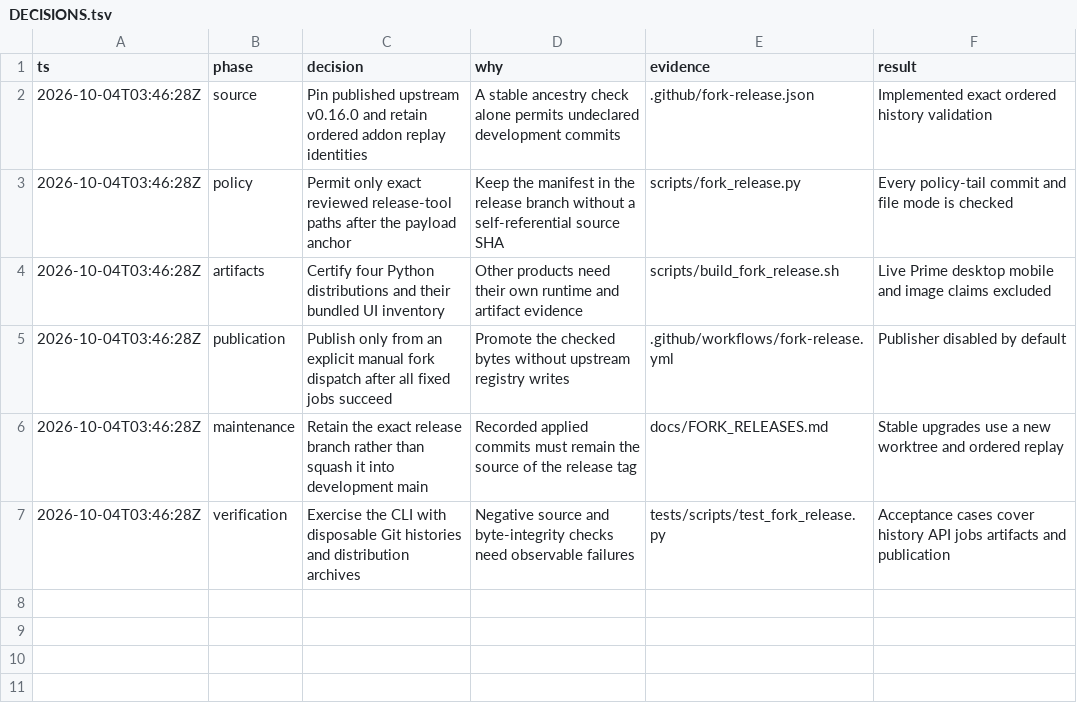
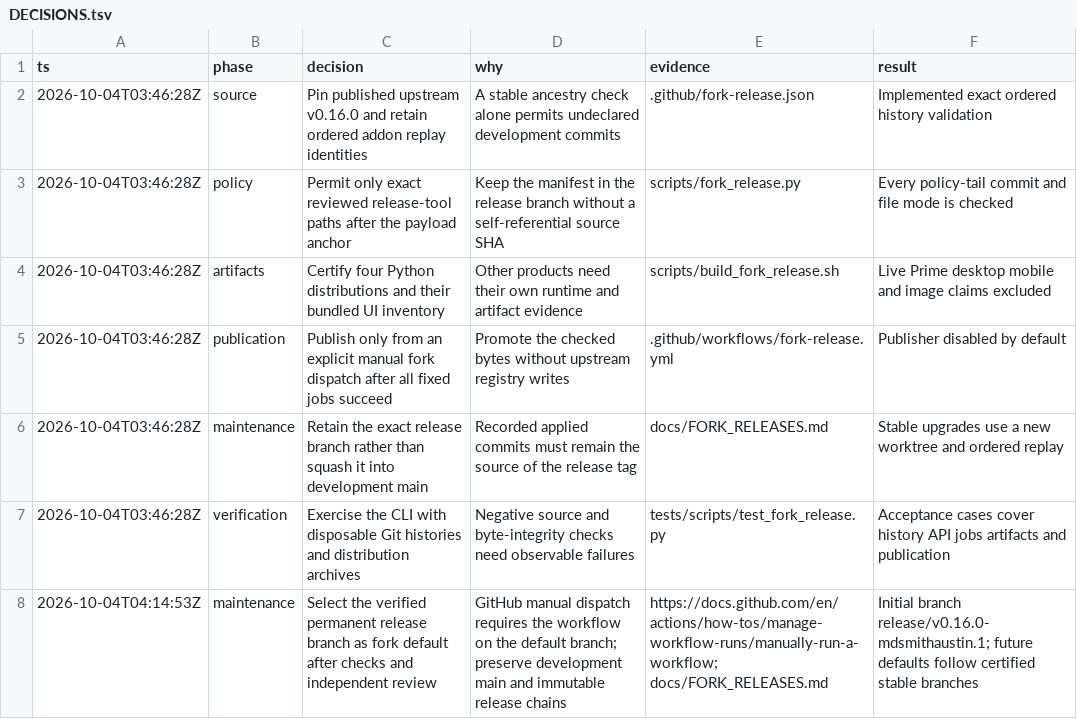
Before and after one commit to mdsmithaustin/omnigent, a TSV file: designs/fork-release/DECISIONS.tsv, drawn as a sheet.

Commit message:
docs(release): require the verified release branch as fork default

```diff
--- a/designs/fork-release/DECISIONS.tsv
+++ b/designs/fork-release/DECISIONS.tsv
@@ -7 +7,2 @@ ts	phase	decision	why	evidence	result
 2026-10-04T03:46:28Z	verification	Exercise the CLI with disposable Git histories and distribution archives	Negative source and byte-integrity checks need observable failures	tests/scripts/test_fork_release.py	Acceptance cases cover history API jobs artifacts and publication
+2026-10-04T04:14:53Z	maintenance	Select the verified permanent release branch as fork default after checks and independent review	GitHub manual dispatch requires the workflow on the default branch; preserve development main and immutable release chains	https://docs.github.com/en/actions/how-tos/manage-workflow-runs/manually-run-a-workflow; docs/FORK_RELEASES.md	Initial branch release/v0.16.0-mdsmithaustin.1; future defaults follow certified stable branches
```
Also changed, not shown: 1 other file.
